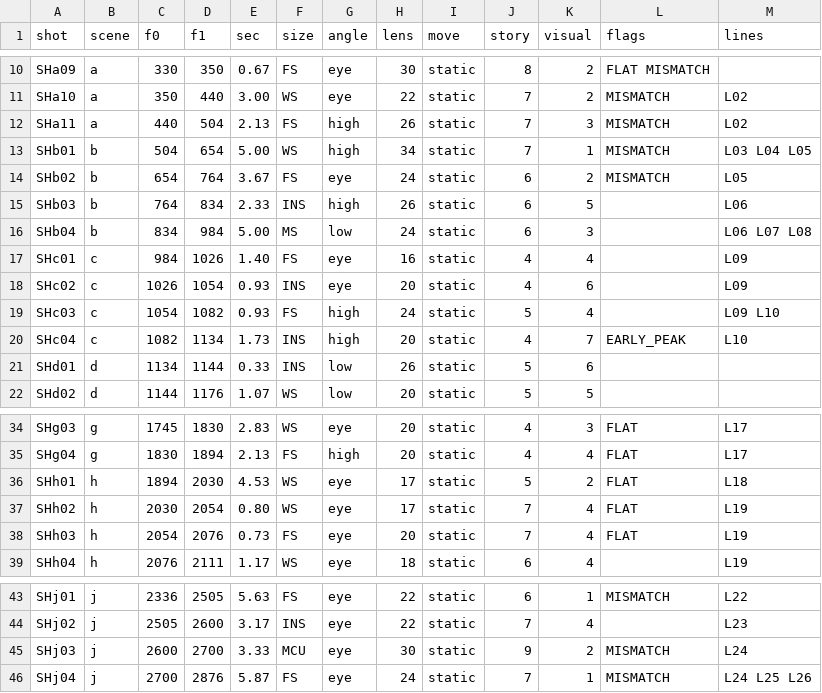
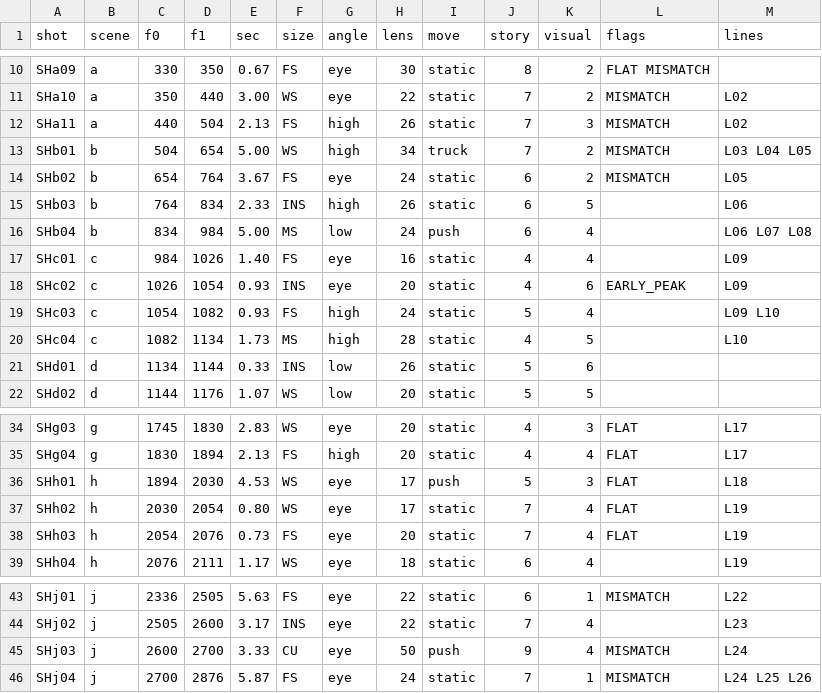
Before and after one commit to Kaiships-ai/studio-reel, a CSV file: films/wif5/review/shots.csv, drawn as a sheet; only a part is shown, gaps mark what is left out.

```diff
--- a/films/wif5/review/shots.csv
+++ b/films/wif5/review/shots.csv
@@ -12,10 +12,10 @@ SHa10,a,350,440,3.00,WS,eye,22,static,7,2,MISMATCH,L02
 SHa11,a,440,504,2.13,FS,high,26,static,7,3,MISMATCH,L02
-SHb01,b,504,654,5.00,WS,high,34,static,7,1,MISMATCH,L03 L04 L05
+SHb01,b,504,654,5.00,WS,high,34,truck,7,2,MISMATCH,L03 L04 L05
 SHb02,b,654,764,3.67,FS,eye,24,static,6,2,MISMATCH,L05
 SHb03,b,764,834,2.33,INS,high,26,static,6,5,,L06
-SHb04,b,834,984,5.00,MS,low,24,static,6,3,,L06 L07 L08
+SHb04,b,834,984,5.00,MS,low,24,push,6,4,,L06 L07 L08
 SHc01,c,984,1026,1.40,FS,eye,16,static,4,4,,L09
-SHc02,c,1026,1054,0.93,INS,eye,20,static,4,6,,L09
+SHc02,c,1026,1054,0.93,INS,eye,20,static,4,6,EARLY_PEAK,L09
 SHc03,c,1054,1082,0.93,FS,high,24,static,5,4,,L09 L10
-SHc04,c,1082,1134,1.73,INS,high,20,static,4,7,EARLY_PEAK,L10
+SHc04,c,1082,1134,1.73,MS,high,28,static,4,5,,L10
 SHd01,d,1134,1144,0.33,INS,low,26,static,5,6,,
@@ -35,3 +35,3 @@ SHg03,g,1745,1830,2.83,WS,eye,20,static,4,3,FLAT,L17
 SHg04,g,1830,1894,2.13,FS,high,20,static,4,4,FLAT,L17
-SHh01,h,1894,2030,4.53,WS,eye,17,static,5,2,FLAT,L18
+SHh01,h,1894,2030,4.53,WS,eye,17,push,5,3,FLAT,L18
 SHh02,h,2030,2054,0.80,WS,eye,17,static,7,4,FLAT,L19
@@ -44,3 +44,3 @@ SHj01,j,2336,2505,5.63,FS,eye,22,static,6,1,MISMATCH,L22
 SHj02,j,2505,2600,3.17,INS,eye,22,static,7,4,,L23
-SHj03,j,2600,2700,3.33,MCU,eye,30,static,9,2,MISMATCH,L24
+SHj03,j,2600,2700,3.33,CU,eye,50,push,9,4,MISMATCH,L24
 SHj04,j,2700,2876,5.87,FS,eye,24,static,7,1,MISMATCH,L24 L25 L26
```
Also changed, not shown: 7 other files.
